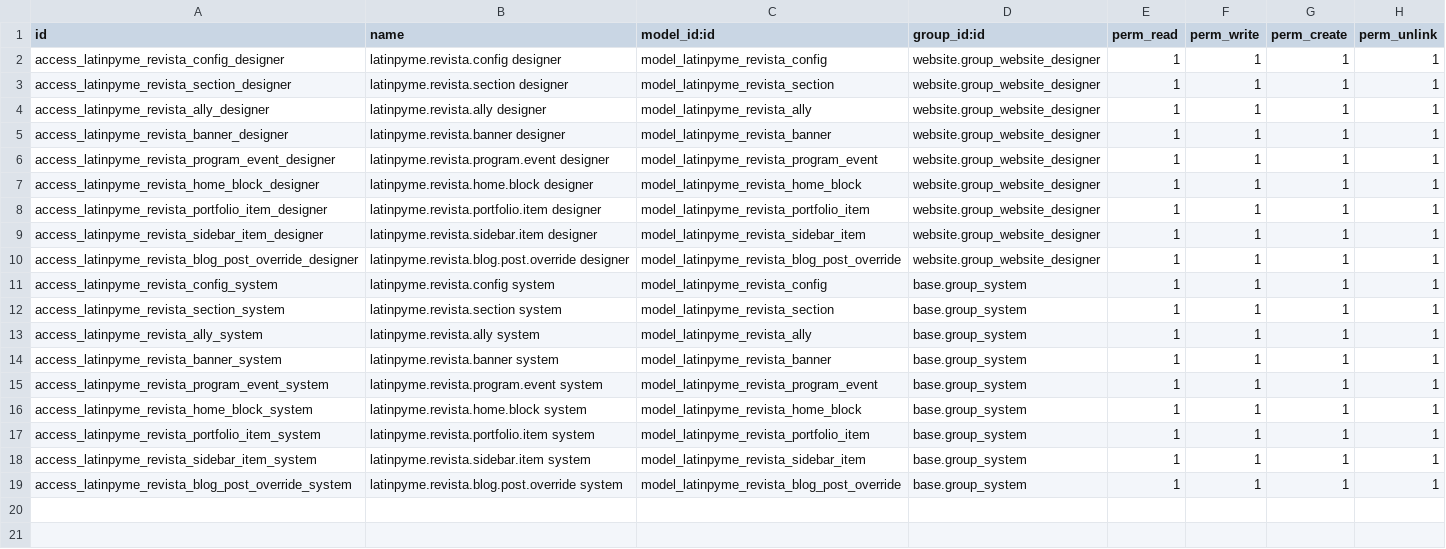
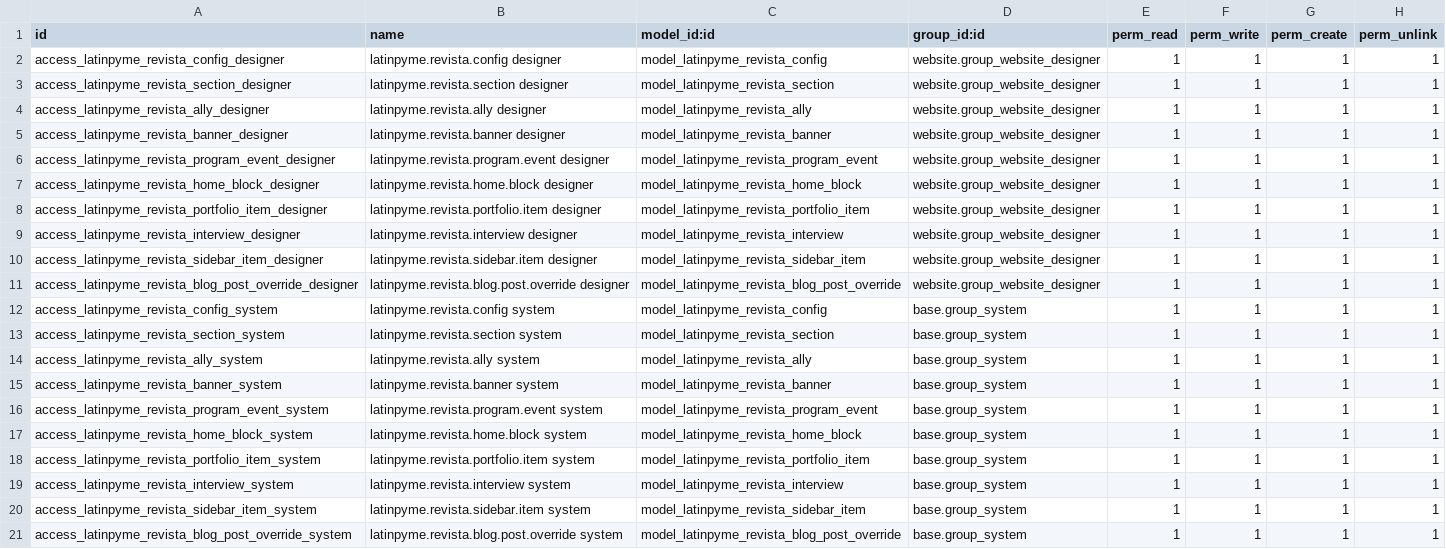
Before and after one commit to tecnologialatinpyme/latinpyme-odoo-custom, a CSV file: latinpyme_revista_theme/security/ir.model.access.csv, drawn as a sheet.

```diff
--- a/latinpyme_revista_theme/security/ir.model.access.csv
+++ b/latinpyme_revista_theme/security/ir.model.access.csv
@@ -8,2 +8,3 @@ access_latinpyme_revista_home_block_designer,latinpyme.revista.home.block design
 access_latinpyme_revista_portfolio_item_designer,latinpyme.revista.portfolio.item designer,model_latinpyme_revista_portfolio_item,website.group_website_designer,1,1,1,1
+access_latinpyme_revista_interview_designer,latinpyme.revista.interview designer,model_latinpyme_revista_interview,website.group_website_designer,1,1,1,1
 access_latinpyme_revista_sidebar_item_designer,latinpyme.revista.sidebar.item designer,model_latinpyme_revista_sidebar_item,website.group_website_designer,1,1,1,1
@@ -17,2 +18,3 @@ access_latinpyme_revista_home_block_system,latinpyme.revista.home.block system,m
 access_latinpyme_revista_portfolio_item_system,latinpyme.revista.portfolio.item system,model_latinpyme_revista_portfolio_item,base.group_system,1,1,1,1
+access_latinpyme_revista_interview_system,latinpyme.revista.interview system,model_latinpyme_revista_interview,base.group_system,1,1,1,1
 access_latinpyme_revista_sidebar_item_system,latinpyme.revista.sidebar.item system,model_latinpyme_revista_sidebar_item,base.group_system,1,1,1,1
```
Also changed, not shown: 9 other files.
